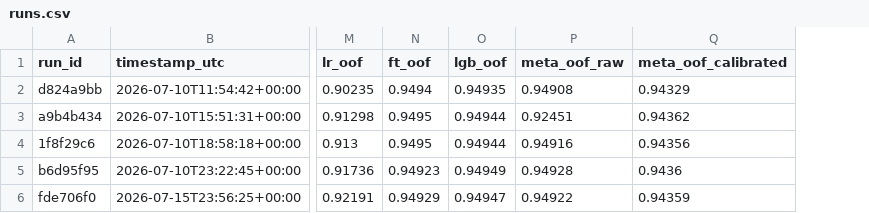
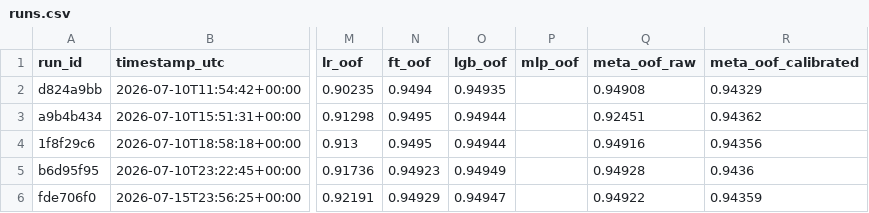
Before and after one commit to gccarno/kaggle_playground_s6e7, a CSV file: experiments/runs.csv, drawn as a sheet; only a part is shown, gaps mark what is left out; the diff names each change by its address in the sheet, - before the commit and + after, or states it on an @@ line.

```diff
--- a/experiments/runs.csv
+++ b/experiments/runs.csv
+column P (mlp_oof), empty
```
Also changed, not shown: 3 other files.
